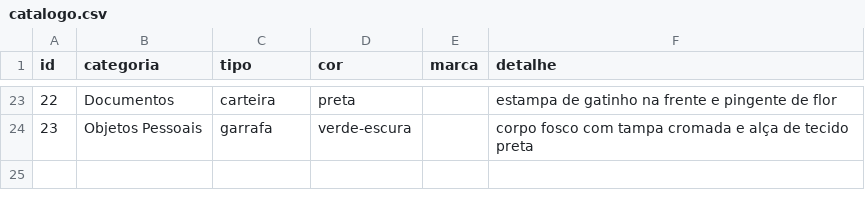
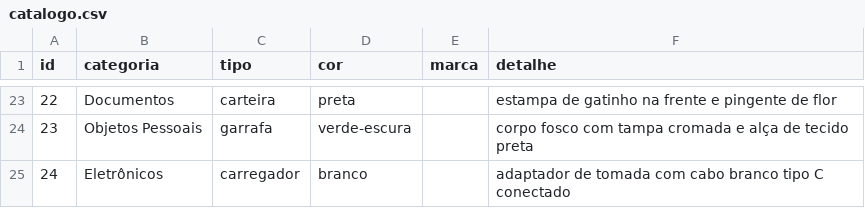
Before and after one commit to gabryellgs/projeto-find, a CSV file: correspondencia/dados/catalogo.csv, drawn as a sheet; only a part is shown, gaps mark what is left out.

Commit message:
feat(catalogo): adiciona carregador branco (ID 24) com fotos

```diff
--- a/correspondencia/dados/catalogo.csv
+++ b/correspondencia/dados/catalogo.csv
@@ -24 +24,2 @@ id,categoria,tipo,cor,marca,detalhe
 23,Objetos Pessoais,garrafa,verde-escura,,corpo fosco com tampa cromada e alça de tecido preta
+24,Eletrônicos,carregador,branco,,adaptador de tomada com cabo branco tipo C conectado
```
Also changed, not shown: 2 other files.
